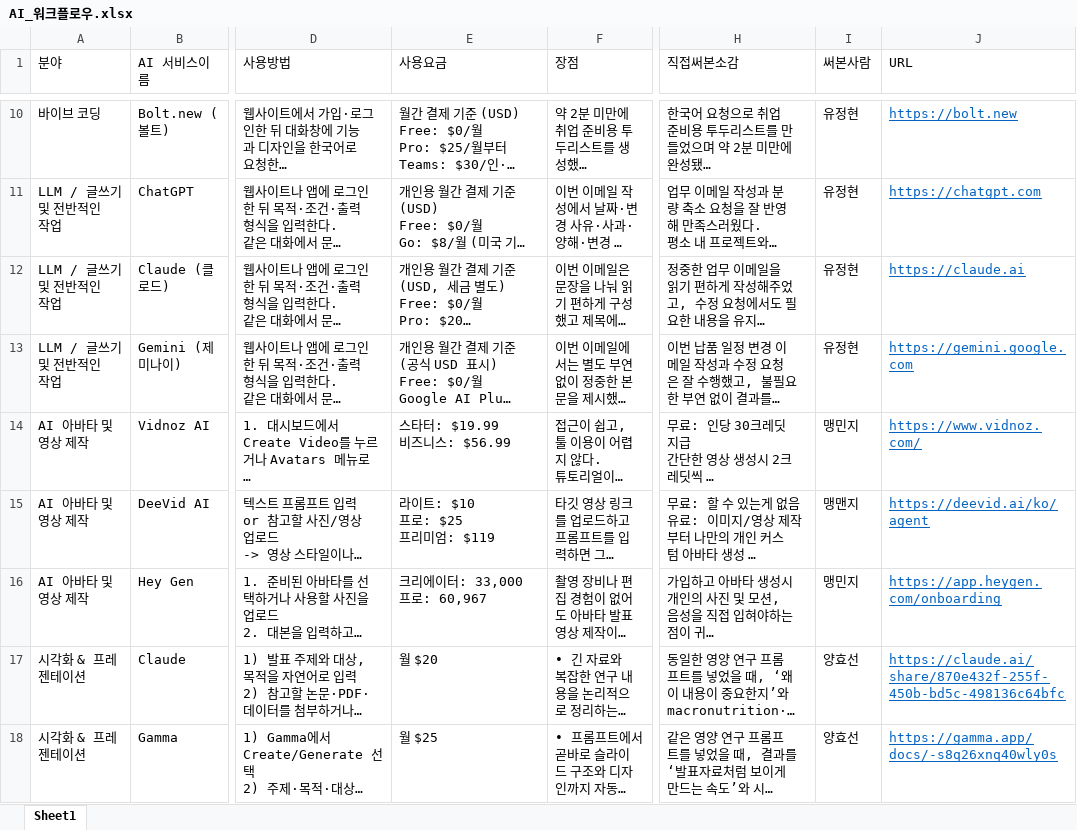
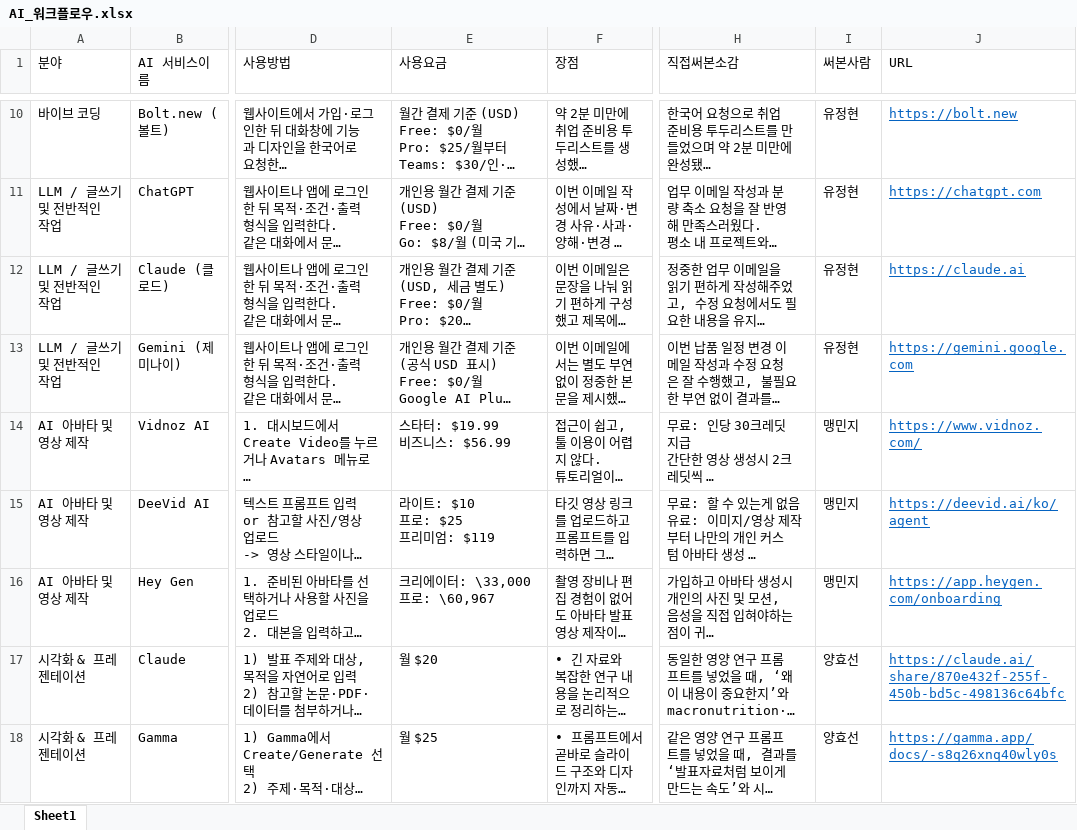
Before and after one commit to kimminniegu/AI_LIST, an Excel workbook: AI_워크플로우.xlsx, sheet Sheet1, drawn as a sheet; only a part is shown, gaps mark what is left out; long unchanged cells end in …; values as stored, in another font and other column widths than the file's, no borders; ↵ is a line break in a cell; the diff names each change by its address in the sheet, - before the commit and + after, or states it on an @@ line.

```diff
--- a/AI_워크플로우.xlsx (sheet Sheet1)
+++ b/AI_워크플로우.xlsx (sheet Sheet1)
-I15 (써본사람): 맹맨지
+I15 (써본사람): 맹민지
-E16 (사용요금): 크리에이터: 33,000 ↵ 프로: 60,967
+E16 (사용요금): 크리에이터: \33,000 ↵ 프로: \60,967
```
Also changed, not shown: 4 other files.
